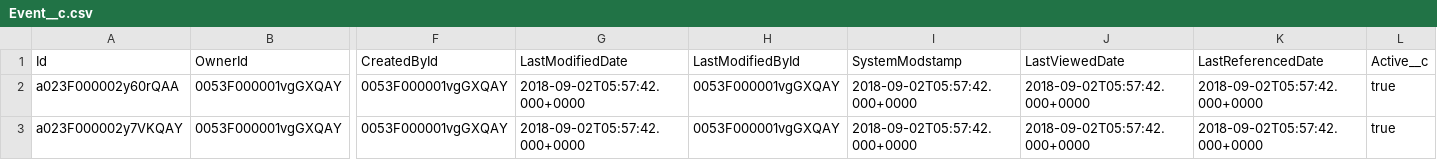
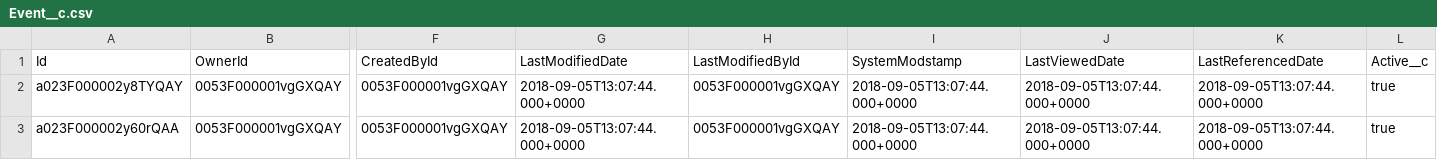
Before and after one commit to eltoroit/PCTesterScript_Builder, a CSV file: assets/data/Event__c.csv, drawn as a sheet; only a part is shown, gaps mark what is left out; removed rows and columns are numbered as before the commit, all else as after; rows hold the shown columns only; the diff names each change by its address in the sheet, - before the commit and + after, or states it on an @@ line.

```diff
--- a/assets/data/Event__c.csv
+++ b/assets/data/Event__c.csv
+row 2: a023F000002y8TYQAY | 0053F000001vgGXQAY | 0053F000001vgGXQAY | 2018-09-05T13:07:44.000+0000 | 0053F000001vgGXQAY | 2018-09-05T13:07:44.000+0000 | 2018-09-05T13:07:44.000+0000 | 2018-09-05T13:07:44.000+0000 | true
-G3 (LastModifiedDate): 2018-09-02T05:57:42.000+0000
+G3 (LastModifiedDate): 2018-09-05T13:07:44.000+0000
-I3 (SystemModstamp): 2018-09-02T05:57:42.000+0000
+I3 (SystemModstamp): 2018-09-05T13:07:44.000+0000
-J3 (LastViewedDate): 2018-09-02T05:57:42.000+0000
+J3 (LastViewedDate): 2018-09-05T13:07:44.000+0000
-K3 (LastReferencedDate): 2018-09-02T05:57:42.000+0000
+K3 (LastReferencedDate): 2018-09-05T13:07:44.000+0000
-row 3: a023F000002y7VKQAY | 0053F000001vgGXQAY | 0053F000001vgGXQAY | 2018-09-02T05:57:42.000+0000 | 0053F000001vgGXQAY | 2018-09-02T05:57:42.000+0000 | 2018-09-02T05:57:42.000+0000 | 2018-09-02T05:57:42.000+0000 | true
```
Also changed, not shown: assets/data/Action__c.csv, assets/data/Event_X_Action__c.csv, 3 other files.
